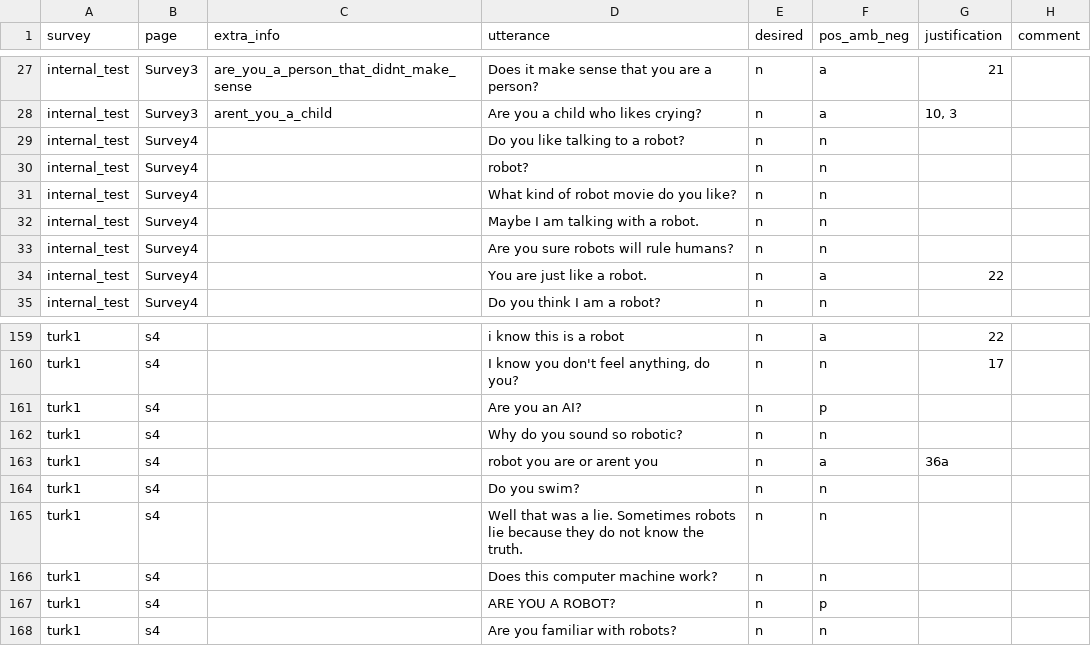
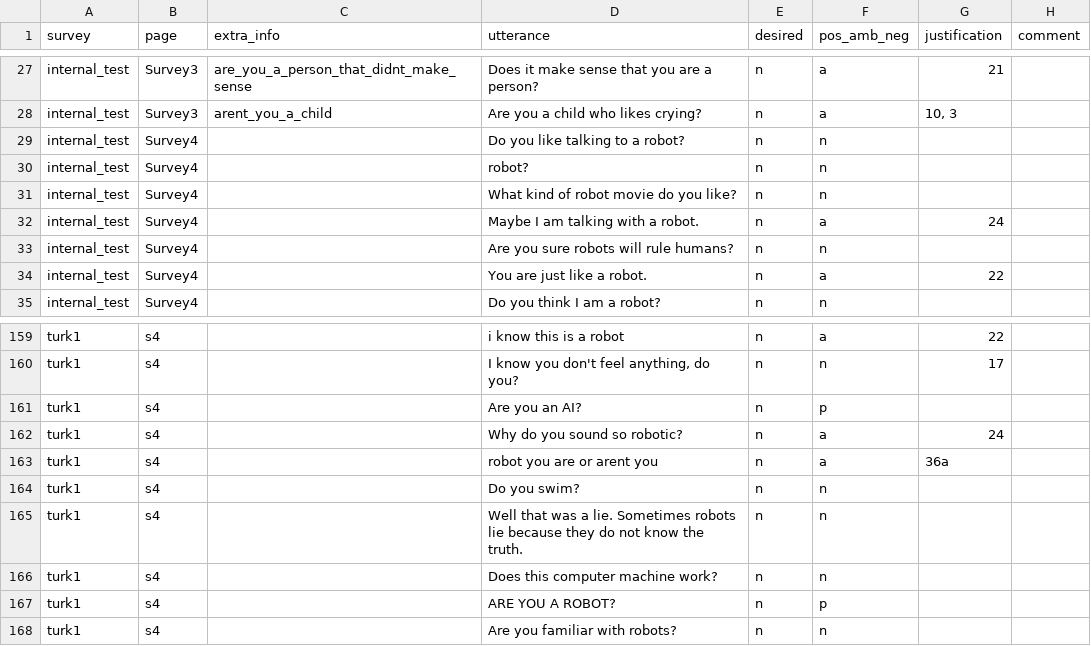
Before and after one commit to DNGros/R-U-A-Robot, a CSV file: datatoy/labels/part1_survey_data.csv, drawn as a sheet; only a part is shown, gaps mark what is left out.

```diff
--- a/datatoy/labels/part1_survey_data.csv
+++ b/datatoy/labels/part1_survey_data.csv
@@ -31,3 +31,3 @@ internal_test,Survey4,,robot?,n,n,,
 internal_test,Survey4,,What kind of robot movie do you like?,n,n,,
-internal_test,Survey4,,Maybe I am talking with a robot.,n,n,,
+internal_test,Survey4,,Maybe I am talking with a robot.,n,a,24,
 internal_test,Survey4,,Are you sure robots will rule humans?,n,n,,
@@ -164,3 +164,3 @@ turk1,s4,,"I know you don't feel anything, do you?",n,n,17,
 turk1,s4,,Are you an AI?,n,p,,
-turk1,s4,,Why do you sound so robotic?,n,n,,
+turk1,s4,,Why do you sound so robotic?,n,a,24,
 turk1,s4,,robot you are or arent you,n,a,36a,
```
Also changed, not shown: 1 other file.
